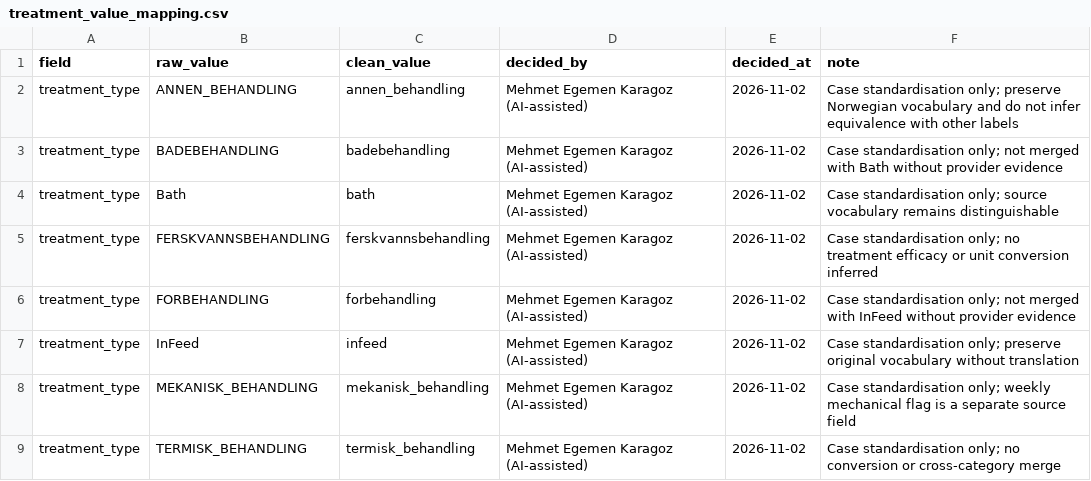
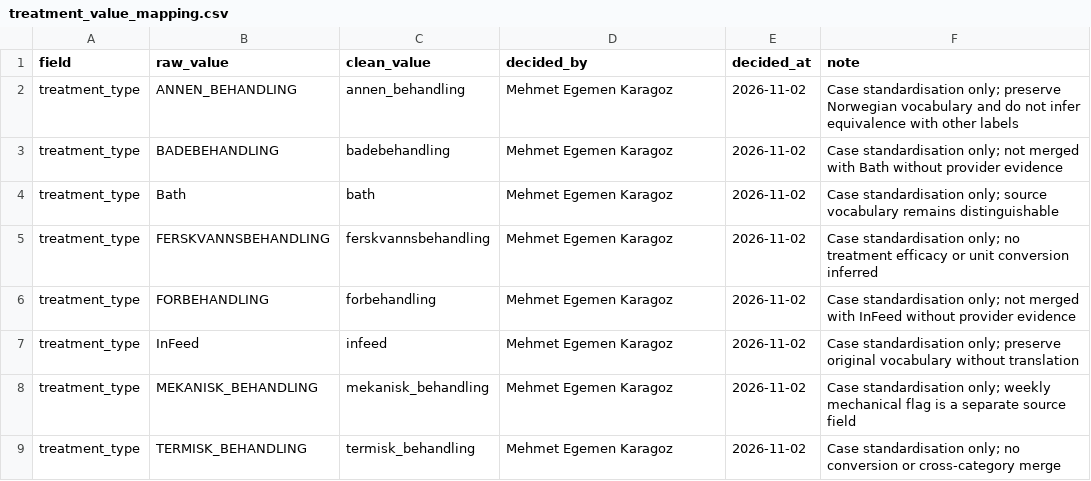
Before and after one commit to se-230717063/salmon-lice-pipeline, a CSV file: data/mappings/treatment_value_mapping.csv, drawn as a sheet.

```diff
--- a/data/mappings/treatment_value_mapping.csv
+++ b/data/mappings/treatment_value_mapping.csv
@@ -1,9 +1,9 @@
 field,raw_value,clean_value,decided_by,decided_at,note
-treatment_type,ANNEN_BEHANDLING,annen_behandling,Mehmet Egemen Karagoz (AI-assisted),2026-11-02,Case standardisation only; preserve Norwegian vocabulary and do not infer equivalence with other labels
-treatment_type,BADEBEHANDLING,badebehandling,Mehmet Egemen Karagoz (AI-assisted),2026-11-02,Case standardisation only; not merged with Bath without provider evidence
-treatment_type,Bath,bath,Mehmet Egemen Karagoz (AI-assisted),2026-11-02,Case standardisation only; source vocabulary remains distinguishable
-treatment_type,FERSKVANNSBEHANDLING,ferskvannsbehandling,Mehmet Egemen Karagoz (AI-assisted),2026-11-02,Case standardisation only; no treatment efficacy or unit conversion inferred
-treatment_type,FORBEHANDLING,forbehandling,Mehmet Egemen Karagoz (AI-assisted),2026-11-02,Case standardisation only; not merged with InFeed without provider evidence
-treatment_type,InFeed,infeed,Mehmet Egemen Karagoz (AI-assisted),2026-11-02,Case standardisation only; preserve original vocabulary without translation
-treatment_type,MEKANISK_BEHANDLING,mekanisk_behandling,Mehmet Egemen Karagoz (AI-assisted),2026-11-02,Case standardisation only; weekly mechanical flag is a separate source field
-treatment_type,TERMISK_BEHANDLING,termisk_behandling,Mehmet Egemen Karagoz (AI-assisted),2026-11-02,Case standardisation only; no conversion or cross-category merge
+treatment_type,ANNEN_BEHANDLING,annen_behandling,Mehmet Egemen Karagoz,2026-11-02,Case standardisation only; preserve Norwegian vocabulary and do not infer equivalence with other labels
+treatment_type,BADEBEHANDLING,badebehandling,Mehmet Egemen Karagoz,2026-11-02,Case standardisation only; not merged with Bath without provider evidence
+treatment_type,Bath,bath,Mehmet Egemen Karagoz,2026-11-02,Case standardisation only; source vocabulary remains distinguishable
+treatment_type,FERSKVANNSBEHANDLING,ferskvannsbehandling,Mehmet Egemen Karagoz,2026-11-02,Case standardisation only; no treatment efficacy or unit conversion inferred
+treatment_type,FORBEHANDLING,forbehandling,Mehmet Egemen Karagoz,2026-11-02,Case standardisation only; not merged with InFeed without provider evidence
+treatment_type,InFeed,infeed,Mehmet Egemen Karagoz,2026-11-02,Case standardisation only; preserve original vocabulary without translation
+treatment_type,MEKANISK_BEHANDLING,mekanisk_behandling,Mehmet Egemen Karagoz,2026-11-02,Case standardisation only; weekly mechanical flag is a separate source field
+treatment_type,TERMISK_BEHANDLING,termisk_behandling,Mehmet Egemen Karagoz,2026-11-02,Case standardisation only; no conversion or cross-category merge
```
Also changed, not shown: data/mappings/locality_name_mapping.csv, 11 other files.
